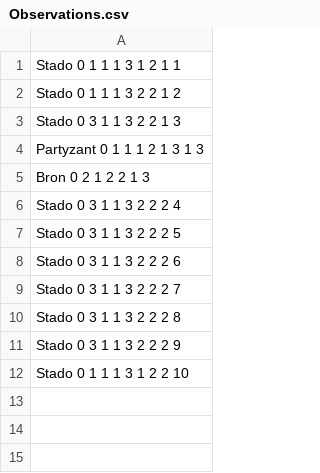
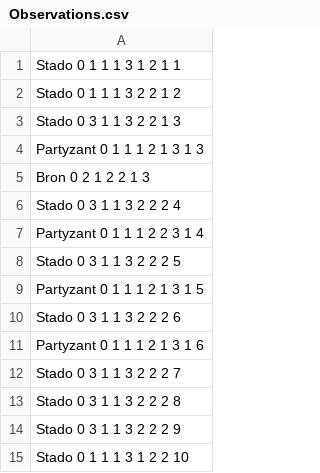
Before and after one commit to Jarema27/ModalLanguageGrounding, a CSV file: src/sc/pwr/inz/memory/LongTermMemory/semantic/KnowledgeBoosters/Observations.csv, drawn as a sheet; the diff names each change by its address in the sheet, - before the commit and + after, or states it on an @@ line.

```diff
--- a/src/sc/pwr/inz/memory/LongTermMemory/semantic/KnowledgeBoosters/Observations.csv
+++ b/src/sc/pwr/inz/memory/LongTermMemory/semantic/KnowledgeBoosters/Observations.csv
+row 7: Partyzant 0 1 1 1 2 2 3 1 4
+row 9: Partyzant 0 1 1 1 2 1 3 1 5
+row 11: Partyzant 0 1 1 1 2 1 3 1 6
```
Also changed, not shown: 3 other files.
